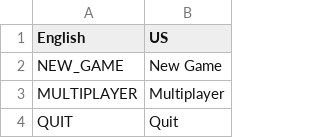
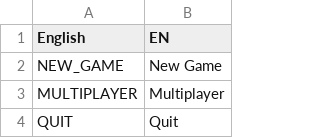
Before and after one commit to Boyquotes/NeoIT, a CSV file: Game/locale/en.csv, drawn as a sheet; only a part is shown.

Commit message:
Updated English translation tables.

```diff
--- a/Game/locale/en.csv
+++ b/Game/locale/en.csv
@@ -1,2 +1,2 @@
-English,US
+English,EN
 NEW_GAME,"New Game"
```
Also changed, not shown: MapImporter/locale/en.csv, WeatherImporter/locale/en.csv, 2 other files.
